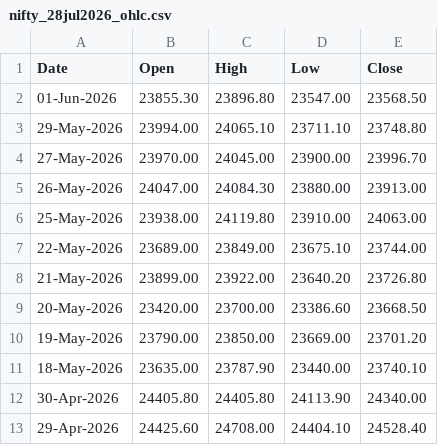
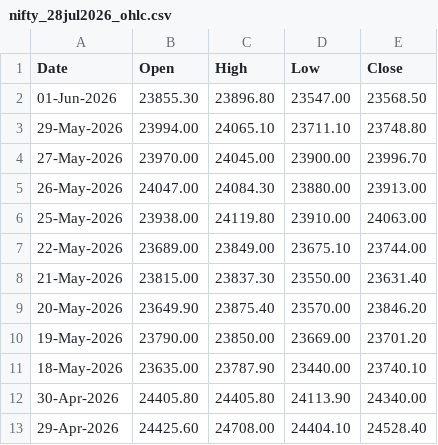
Before and after one commit to 27Krishnan/ZenithTrade-Algo, a CSV file: data/nse_ohlc/nifty_28jul2026_ohlc.csv, drawn as a sheet.

```diff
--- a/data/nse_ohlc/nifty_28jul2026_ohlc.csv
+++ b/data/nse_ohlc/nifty_28jul2026_ohlc.csv
@@ -7,4 +7,4 @@ Date,Open,High,Low,Close
 22-May-2026,23689.00,23849.00,23675.10,23744.00
-21-May-2026,23899.00,23922.00,23640.20,23726.80
-20-May-2026,23420.00,23700.00,23386.60,23668.50
+21-May-2026,23815.00,23837.30,23550.00,23631.40
+20-May-2026,23649.90,23875.40,23570.00,23846.20
 19-May-2026,23790.00,23850.00,23669.00,23701.20
```
